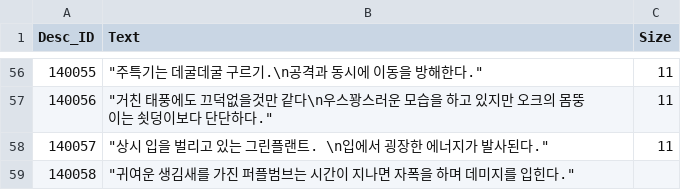
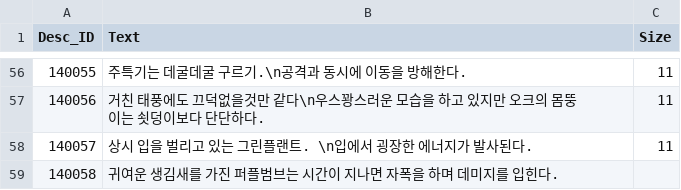
Before and after one commit to rockdo4/g1playground, a CSV file: Assets/Resources/DataTables/Desc_Table.csv, drawn as a sheet; only a part is shown, gaps mark what is left out; the diff covers the shown part only.

```diff
--- a/Assets/Resources/DataTables/Desc_Table.csv
+++ b/Assets/Resources/DataTables/Desc_Table.csv
@@ -56,4 +56,4 @@
-140055,"""주특기는 데굴데굴 구르기.\n공격과 동시에 이동을 방해한다.""",11
-140056,"""거친 태풍에도 끄덕없을것만 같다\n우스꽝스러운 모습을 하고 있지만 오크의 몸뚱이는 쇳덩이보다 단단하다.""",11
-140057,"""상시 입을 벌리고 있는 그린플랜트. \n입에서 굉장한 에너지가 발사된다.""",11
-140058,"""귀여운 생김새를 가진 퍼플범브는 시간이 지나면 자폭을 하며 데미지를 입힌다.""",
+140055,주특기는 데굴데굴 구르기.\n공격과 동시에 이동을 방해한다.,11
+140056,거친 태풍에도 끄덕없을것만 같다\n우스꽝스러운 모습을 하고 있지만 오크의 몸뚱이는 쇳덩이보다 단단하다.,11
+140057,상시 입을 벌리고 있는 그린플랜트. \n입에서 굉장한 에너지가 발사된다.,11
+140058,귀여운 생김새를 가진 퍼플범브는 시간이 지나면 자폭을 하며 데미지를 입힌다.,
```
Also changed, not shown: 54 edited cells elsewhere in this file, 3 other files.
